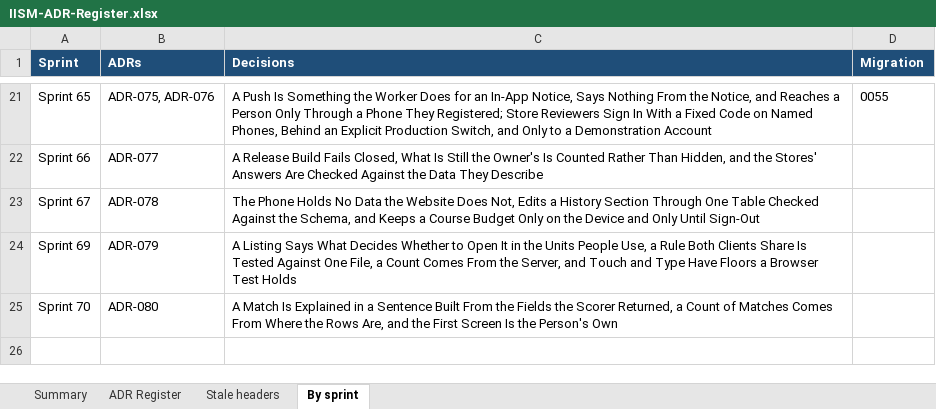
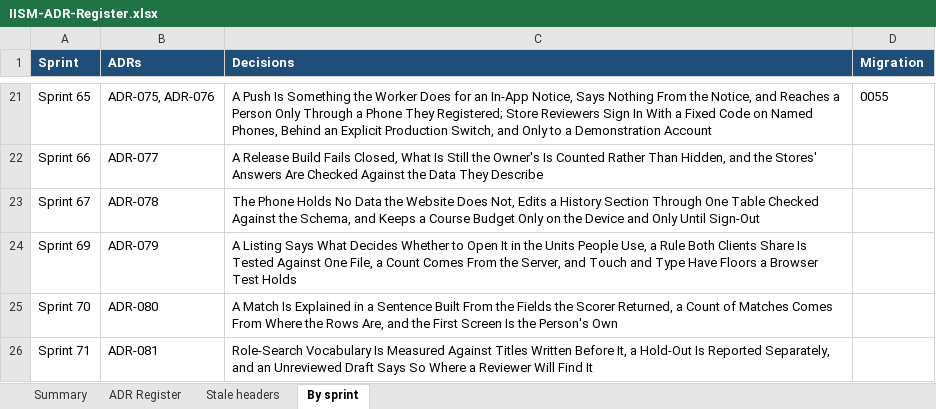
Before and after one commit to hegdekattehnew/iism, an Excel workbook: docs/adr/IISM-ADR-Register.xlsx, sheet By sprint, drawn as a sheet; only a part is shown, gaps mark what is left out; values as stored, in another font and other column widths than the file's, no borders; the diff names each change by its address in the sheet, - before the commit and + after, or states it on an @@ line.

```diff
--- a/docs/adr/IISM-ADR-Register.xlsx (sheet By sprint)
+++ b/docs/adr/IISM-ADR-Register.xlsx (sheet By sprint)
+row 26: Sprint 71 | ADR-081 | Role-Search Vocabulary Is Measured Against Titles Written Before It, a Hold-Out Is Reported Separately, and an Unreviewed Draft Says So Where a Reviewer Will Find It
```
Also changed, not shown: sheet ADR Register, sheet Summary, 13 other files.
